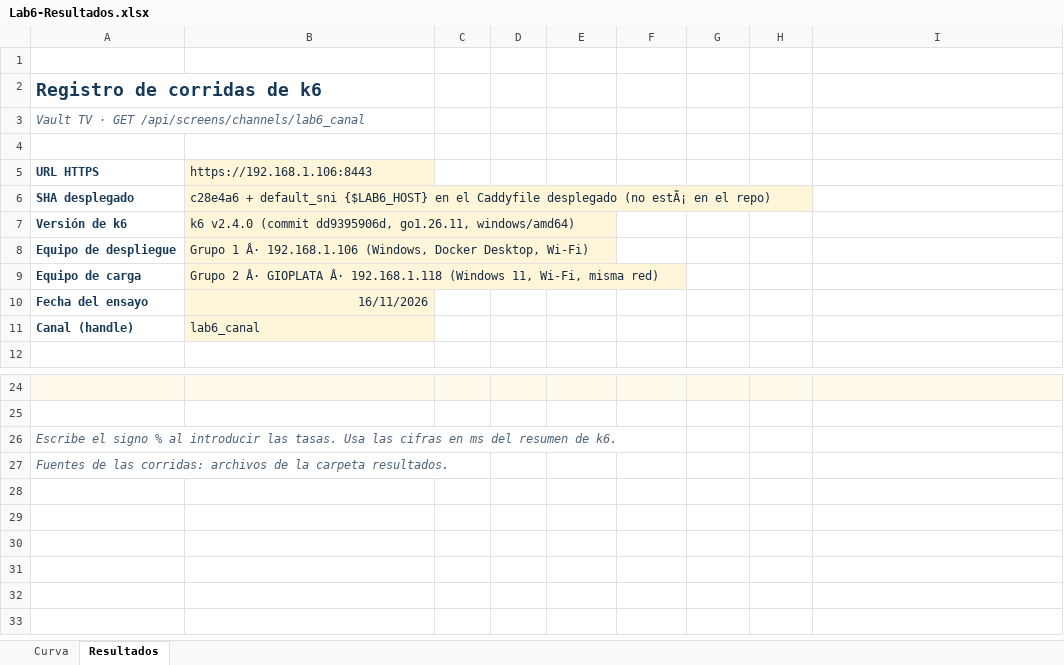
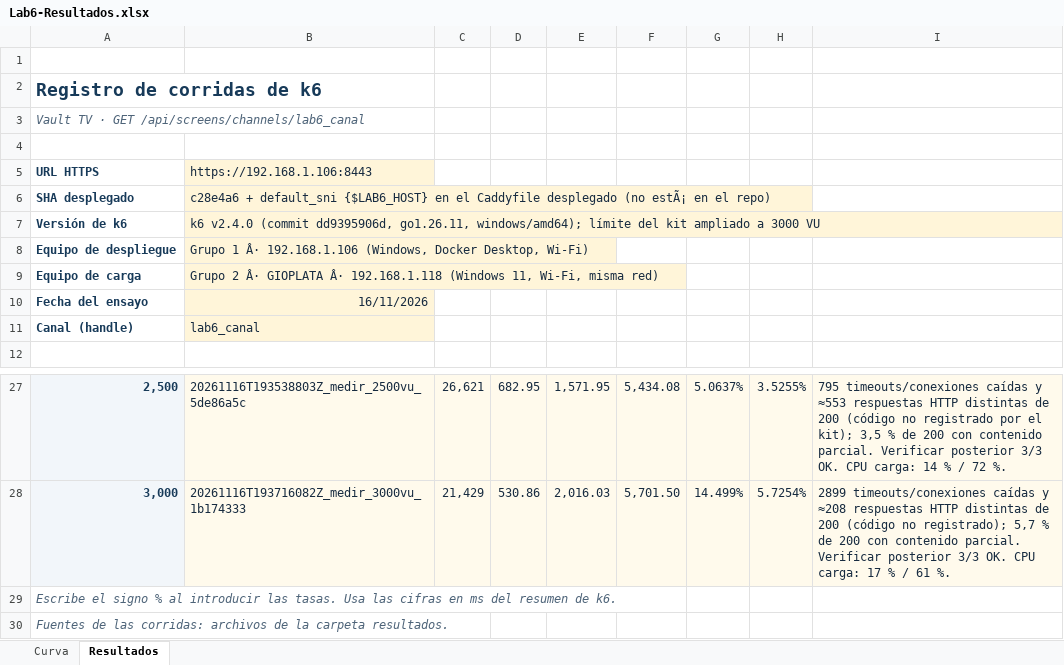
Before and after one commit to SWARCH-1A/streaming, an Excel workbook: labs/6-performance/grupo-2/resultados/Lab6-Resultados.xlsx, sheet Resultados, drawn as a sheet; only a part is shown, gaps mark what is left out; values as stored, in another font and other column widths than the file's, no borders; addresses are those after the commit; the diff covers the shown part only; the diff names each change by its address in the sheet, - before the commit and + after, or states it on an @@ line.

Commit message:
test(lab6): repetir la serie del Grupo 2 y ampliarla hasta 3000 VU
Serie completa en una sola sesión (19:19-19:46 UTC), con k6 v2.4.0
desde 192.168.1.118 contra https://192.168.1.106:8443
(GET /api/screens/channels/lab6_canal), 30 s por nivel. El kit admite
ahora hasta 3000 VU para medir 2500 y 3000.

- 1 a 500 VU: 0 % fallos, media 41-61 ms, 420 req/s a 500 VU
- 750 VU: 584 req/s, media 181 ms (x3,7), 0 % fallos
- 1000 VU: 721 req/s, media 248 ms, 0 % fallos
- 1250 VU: 738 req/s (máximo), media 444 ms, 0,008 % fallos
- 1500 VU: 671 req/s, media 765 ms, 0,31 % fallos
- 1750 VU: 624 req/s, media 902 ms, 2,15 % fallos
- 2000 VU: 536 req/s, media 1325 ms, 5,82 % fallos
- 2500 VU: 683 req/s, media 1572 ms, 5,06 % fallos
- 3000 VU: 531 req/s, media 2016 ms, 14,50 % fallos

Rodilla de latencia entre 500 y 750 VU; máximo de rendimiento a 1250
VU; saturación desde 1500 VU. Desde 1500 VU aparecen respuestas 200
con contenido parcial (0,8-5,7 %). A 1750, 2500 y 3000 VU parte de los
fallos son respuestas distintas de 200 cuyo código el kit no registra.
La CPU del equipo de carga no pasó de 72 %. Verificar dio 3/3 OK antes
y después de cada nivel alto.

Los 0,2-0,35 % de timeouts que la serie de las 17:10 UTC mostró a
500-1000 VU no se repitieron: en esta serie esos niveles no fallaron.

```diff
--- a/labs/6-performance/grupo-2/resultados/Lab6-Resultados.xlsx (sheet Resultados)
+++ b/labs/6-performance/grupo-2/resultados/Lab6-Resultados.xlsx (sheet Resultados)
-B7: …dd9395906d, go1.26.11, windows/amd64)
+B7: …dd9395906d, go1.26.11, windows/amd64); límite del kit ampliado a 3000 VU
-row 27: (empty)
+row 27: 2,500 | 20261116T193538803Z_medir_2500vu_5de86a5c | 26,621 | 682.95 | 1,571.95 | 5,434.08 | 5.0637% | 3.5255% | 795 timeouts/conexiones caídas y ≈553 respuestas HTTP distintas de 200 (código no registrado por el kit); 3,5 % de 200 con contenido parcial. Verificar posterior 3/3 OK. CPU carga: 14 % / 72 %.
-row 28: (empty)
+row 28: 3,000 | 20261116T193716082Z_medir_3000vu_1b174333 | 21,429 | 530.86 | 2,016.03 | 5,701.50 | 14.499% | 5.7254% | 2899 timeouts/conexiones caídas y ≈208 respuestas HTTP distintas de 200 (código no registrado); 5,7 % de 200 con contenido parcial. Verificar posterior 3/3 OK. CPU carga: 17 % / 61 %.
-A28 fill: none
+A28 fill: #F2F6FA
-B28:I28 fill: none
+B28:I28 fill: #FFFAEC
```
Also changed, not shown: 3 added rows and 60 edited cells elsewhere in this sheet, sheet Curva, charts or pictures, 54 other files.
